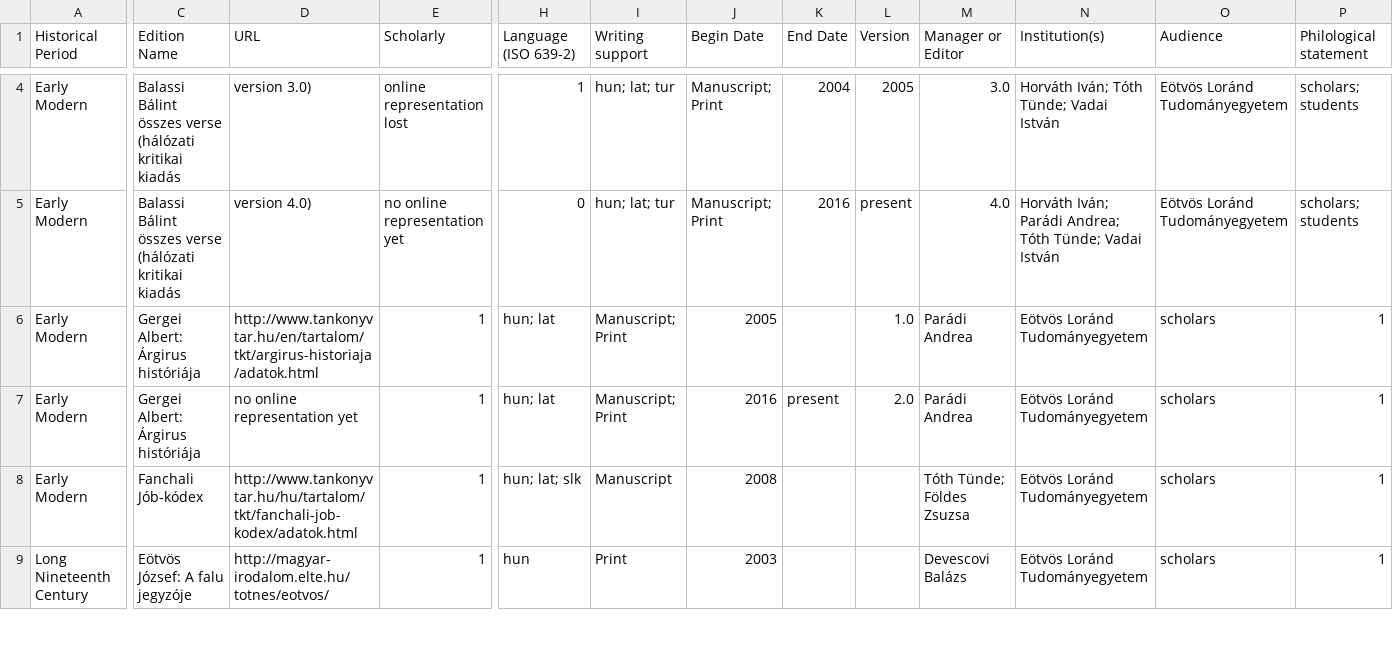
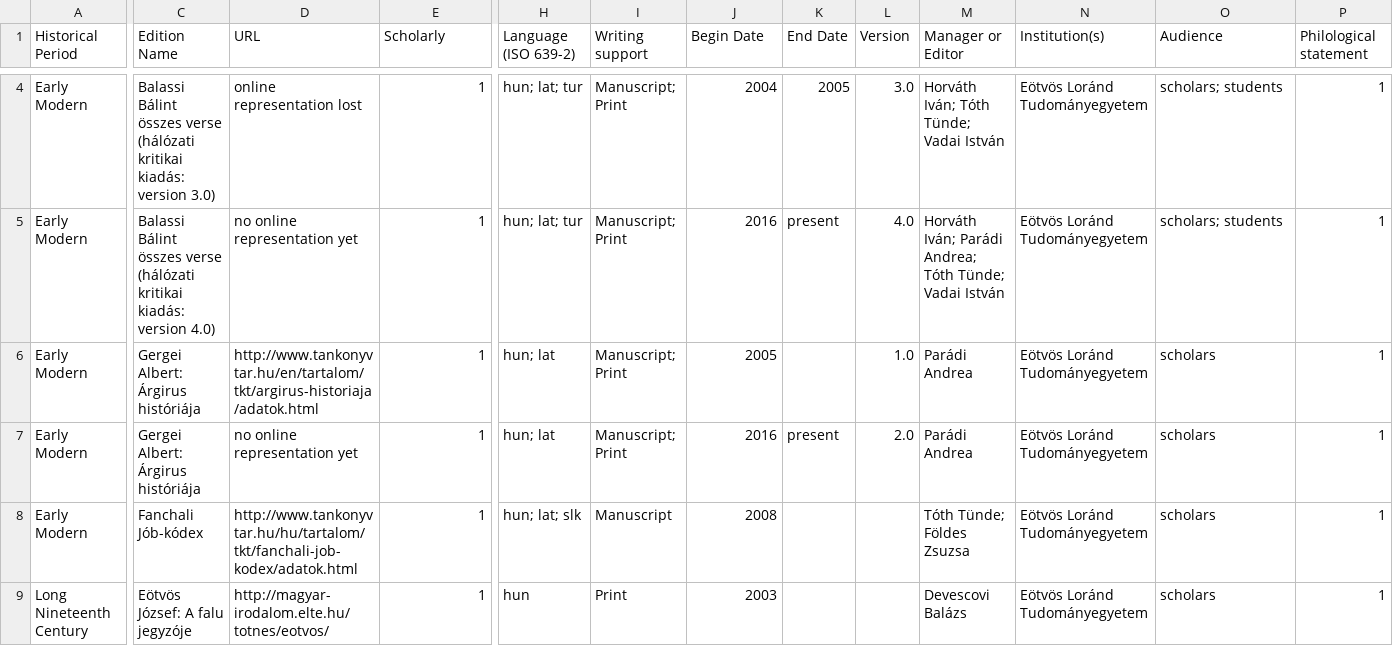
Before and after one commit to marothyszilvi/digEds_hun, a CSV file: digEds_cat_hu.csv, drawn as a sheet; only a part is shown, gaps mark what is left out; the diff covers the shown part only; the diff names each change by its address in the sheet, - before the commit and + after, or states it on an @@ line.

Commit message:
Update digEds_cat_hu.csv

```diff
--- a/digEds_cat_hu.csv
+++ b/digEds_cat_hu.csv
-C4 (Edition Name): …(hálózati kritikai kiadás
+C4 (Edition Name): …(hálózati kritikai kiadás: version 3.0)
-D4 (URL): version 3.0)
+D4 (URL): online representation lost
-E4 (Scholarly): online representation lost
+E4 (Scholarly): 1
-H4 (Language (ISO 639-2)): 1
+H4 (Language (ISO 639-2)): hun; lat; tur
-I4:I5 (Writing support): hun; lat; tur
+I4:I5 (Writing support): Manuscript; Print
-J4 (Begin Date): Manuscript; Print
+J4 (Begin Date): 2004
-K4 (End Date): 2004
+K4 (End Date): 2005
-L4 (Version): 2005
+L4 (Version): 3.0
-M4 (Manager or Editor): 3.0
+M4 (Manager or Editor): Horváth Iván; Tóth Tünde; Vadai István
-N4 (Institution(s)): Horváth Iván; Tóth Tünde; Vadai István
+N4 (Institution(s)): Eötvös Loránd Tudományegyetem
-O4:O5 (Audience): Eötvös Loránd Tudományegyetem
+O4:O5 (Audience): scholars; students
-P4:P5 (Philological statement): scholars; students
+P4:P5 (Philological statement): 1
-C5 (Edition Name): …(hálózati kritikai kiadás
+C5 (Edition Name): …(hálózati kritikai kiadás: version 4.0)
-D5 (URL): version 4.0)
+D5 (URL): no online representation yet
-E5 (Scholarly): no online representation yet
+E5 (Scholarly): 1
-H5 (Language (ISO 639-2)): 0
+H5 (Language (ISO 639-2)): hun; lat; tur
-J5 (Begin Date): Manuscript; Print
+J5 (Begin Date): 2016
-K5 (End Date): 2016
+K5 (End Date): present
-L5 (Version): present
+L5 (Version): 4.0
-M5 (Manager or Editor): 4.0
+M5 (Manager or Editor): Horváth Iván; Parádi Andrea; Tóth Tünde; Vadai István
-N5 (Institution(s)): Horváth Iván; Parádi Andrea; Tóth Tünde; Vadai István
+N5 (Institution(s)): Eötvös Loránd Tudományegyetem
```
Also changed, not shown: 103 edited cells elsewhere in this file.
